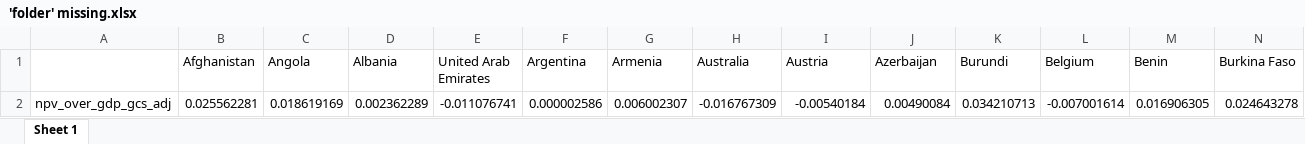
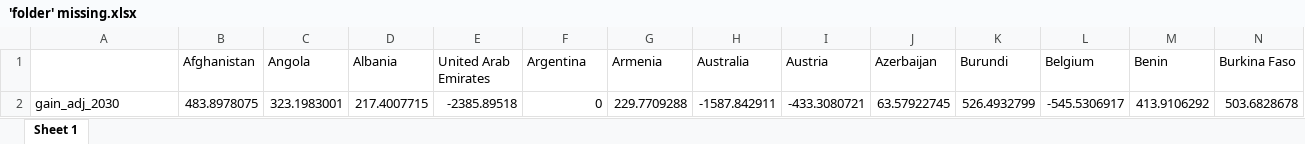
Before and after one commit to bixiou/global_tax_attitudes, an Excel workbook: xlsx/'folder' missing.xlsx, sheet Sheet 1, drawn as a sheet; only a part is shown; values as stored, in another font and other column widths than the file's, no borders; removed rows and columns are numbered as before the commit, all else as after; rows hold the shown columns only; the diff names each change by its address in the sheet, - before the commit and + after, or states it on an @@ line.

```diff
--- a/xlsx/'folder' missing.xlsx (sheet Sheet 1)
+++ b/xlsx/'folder' missing.xlsx (sheet Sheet 1)
-row 2: npv_over_gdp_gcs_adj | 0.025562281 | 0.018619169 | 0.002362289 | -0.011076741 | 0.000002586 | 0.006002307 | -0.016767309 | -0.00540184 | 0.00490084 | 0.034210713 | -0.007001614 | 0.016906305 | 0.024643278
+row 2: gain_adj_2030 | 483.8978075 | 323.1983001 | 217.4007715 | -2385.89518 | 0 | 229.7709288 | -1587.842911 | -433.3080721 | 63.57922745 | 526.4932799 | -545.5306917 | 413.9106292 | 503.6828678
```
Also changed, not shown: 6 other files.
